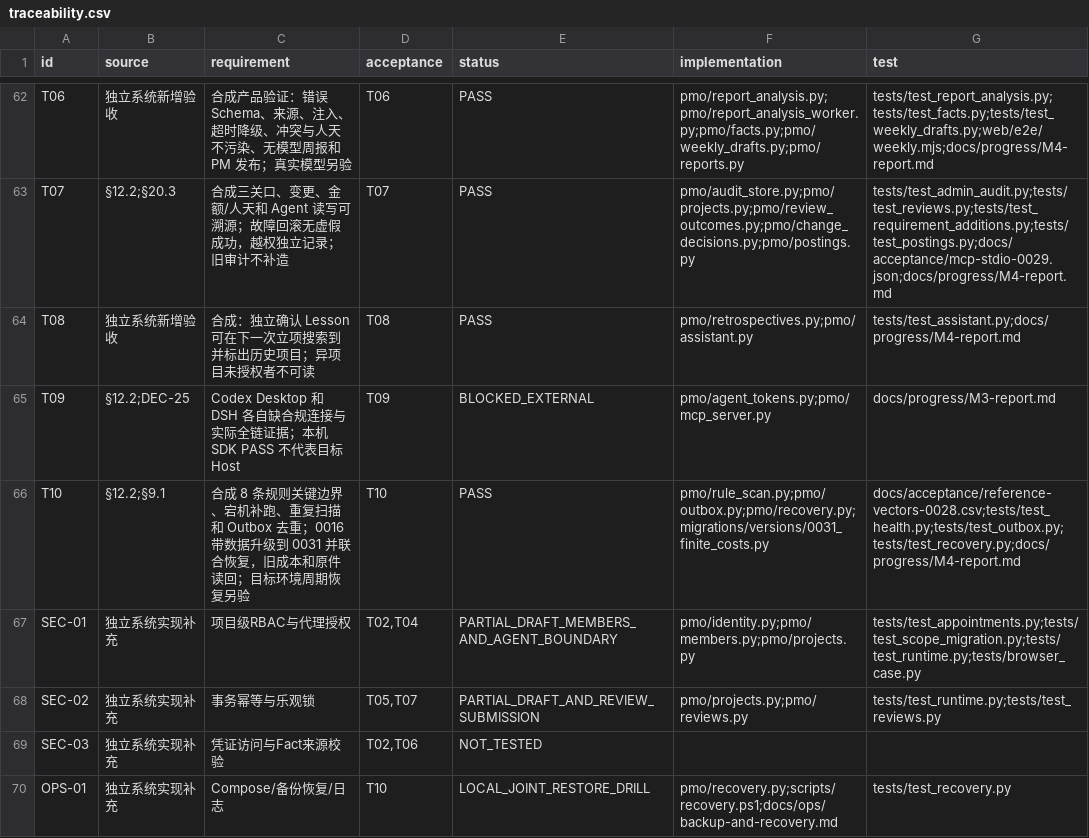
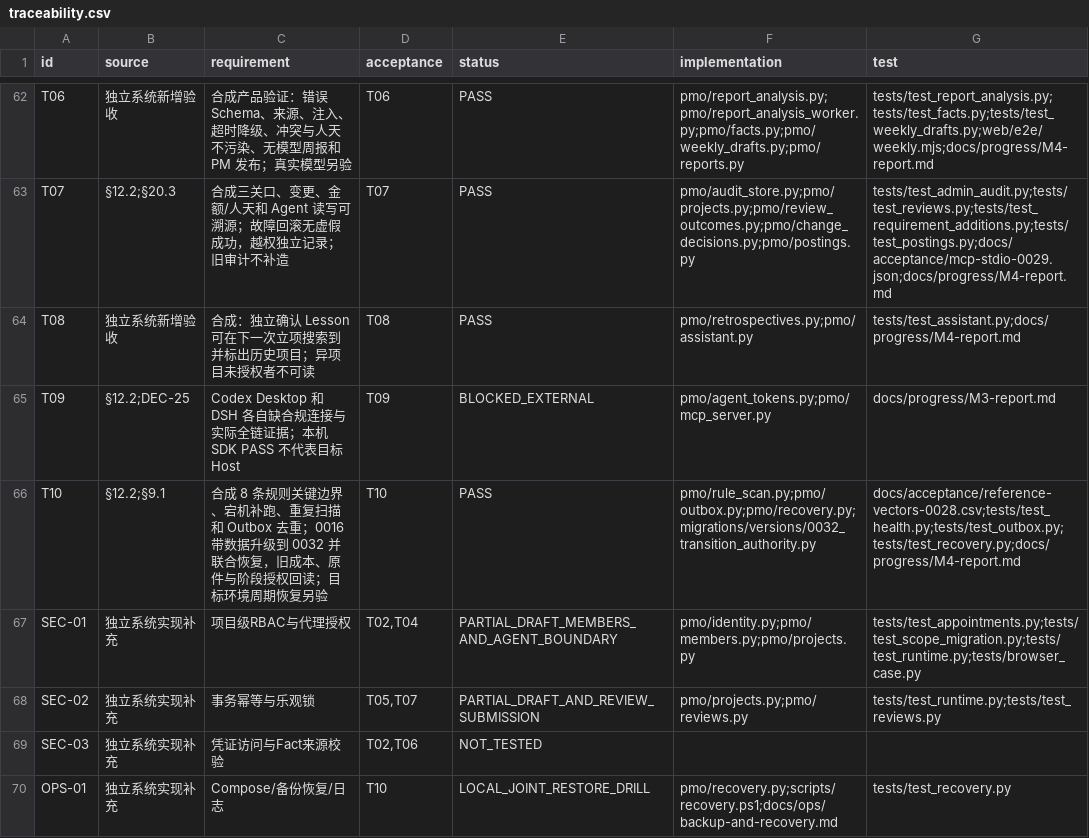
Before and after one commit to Changxin-YR/PM, a CSV file: docs/acceptance/traceability.csv, drawn as a sheet; only a part is shown, gaps mark what is left out; the diff covers the shown part only.

```diff
--- a/docs/acceptance/traceability.csv
+++ b/docs/acceptance/traceability.csv
@@ -65,3 +65,3 @@
 "T09","§12.2;DEC-25","Codex Desktop 和 DSH 各自缺合规连接与实际全链证据；本机 SDK PASS 不代表目标 Host","T09","BLOCKED_EXTERNAL","pmo/agent_tokens.py;pmo/mcp_server.py","docs/progress/M3-report.md"
-"T10","§12.2;§9.1","合成 8 条规则关键边界、宕机补跑、重复扫描和 Outbox 去重；0016 带数据升级到 0031 并联合恢复，旧成本和原件读回；目标环境周期恢复另验","T10","PASS","pmo/rule_scan.py;pmo/outbox.py;pmo/recovery.py;migrations/versions/0031_finite_costs.py","docs/acceptance/reference-vectors-0028.csv;tests/test_health.py;tests/test_outbox.py;tests/test_recovery.py;docs/progress/M4-report.md"
+"T10","§12.2;§9.1","合成 8 条规则关键边界、宕机补跑、重复扫描和 Outbox 去重；0016 带数据升级到 0032 并联合恢复，旧成本、原件与阶段授权回读；目标环境周期恢复另验","T10","PASS","pmo/rule_scan.py;pmo/outbox.py;pmo/recovery.py;migrations/versions/0032_transition_authority.py","docs/acceptance/reference-vectors-0028.csv;tests/test_health.py;tests/test_outbox.py;tests/test_recovery.py;docs/progress/M4-report.md"
 "SEC-01","独立系统实现补充","项目级RBAC与代理授权","T02,T04","PARTIAL_DRAFT_MEMBERS_AND_AGENT_BOUNDARY","pmo/identity.py;pmo/members.py;pmo/projects.py","tests/test_appointments.py;tests/test_scope_migration.py;tests/test_runtime.py;tests/browser_case.py"
```
Also changed, not shown: 3 edited cells elsewhere in this file, 3 other files.
